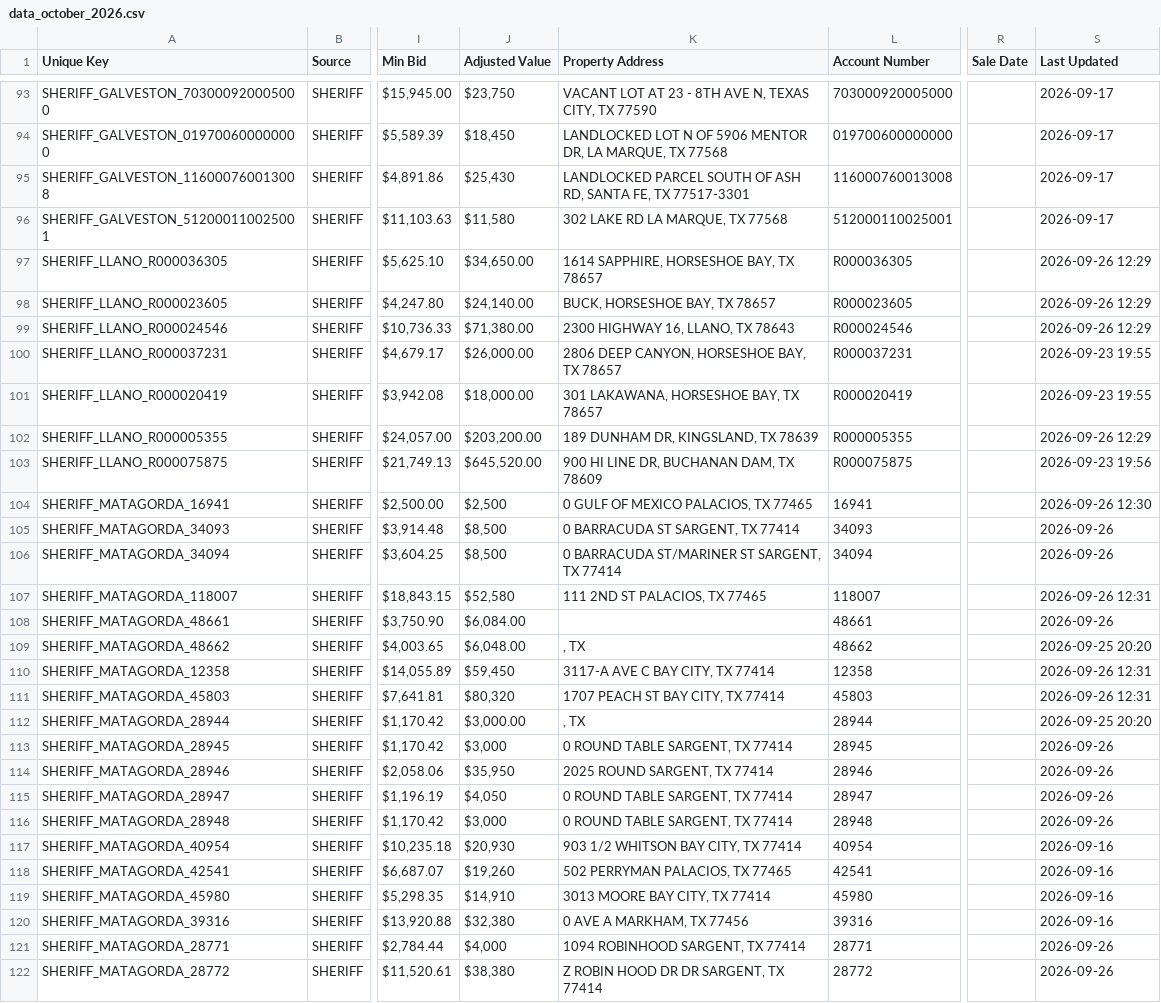
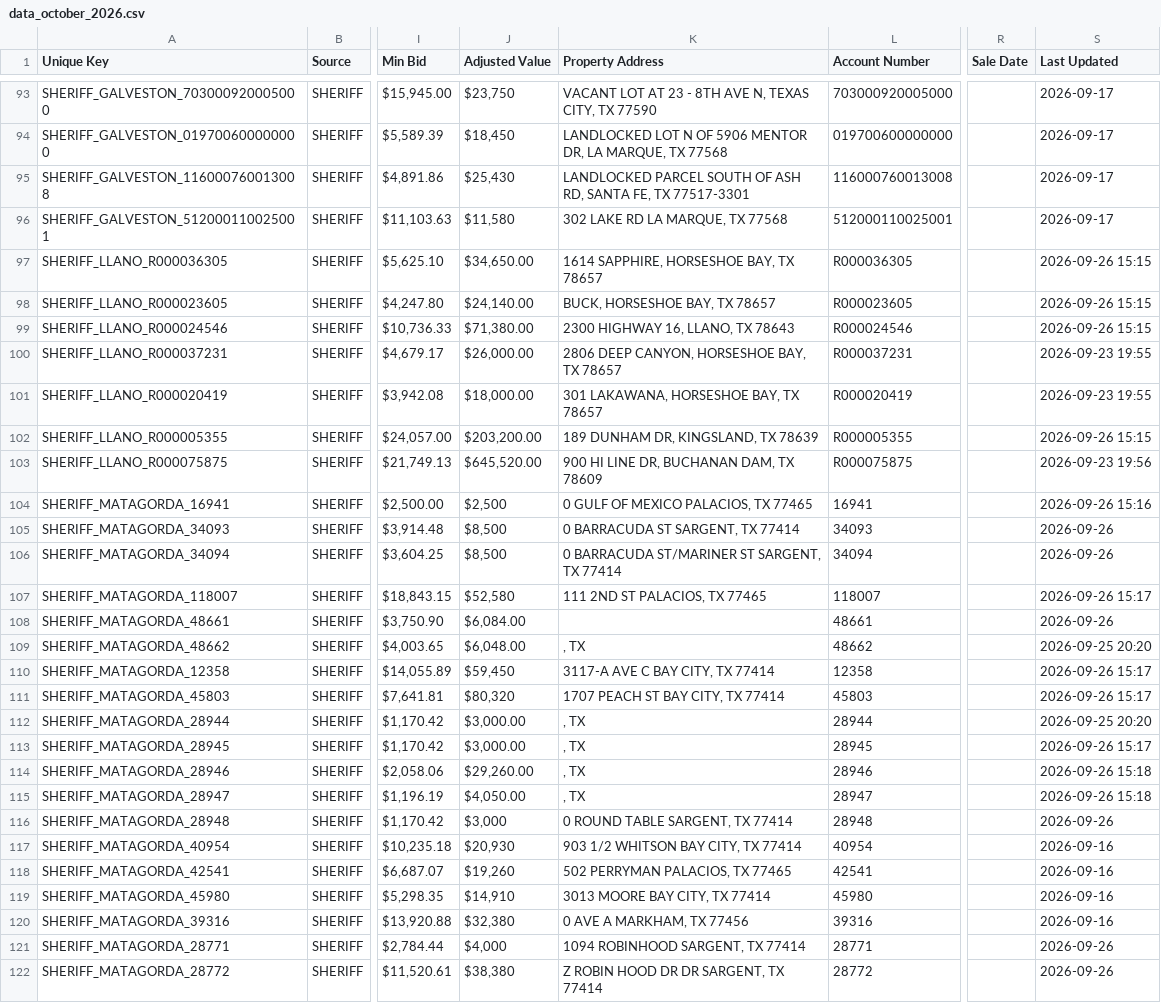
Before and after one commit to fahadkhan0318/auction-bot, a CSV file: data_october_2026.csv, drawn as a sheet; only a part is shown, gaps mark what is left out; the diff covers the shown part only; the diff names each change by its address in the sheet, - before the commit and + after, or states it on an @@ line.

```diff
--- a/data_october_2026.csv
+++ b/data_october_2026.csv
-S97:S99 (Last Updated): 2026-09-26 12:29
+S97:S99 (Last Updated): 2026-09-26 15:15
-S102 (Last Updated): 2026-09-26 12:29
+S102 (Last Updated): 2026-09-26 15:15
-S104 (Last Updated): 2026-09-26 12:30
+S104 (Last Updated): 2026-09-26 15:16
-S107 (Last Updated): 2026-09-26 12:31
+S107 (Last Updated): 2026-09-26 15:17
-S110:S111 (Last Updated): 2026-09-26 12:31
+S110:S111 (Last Updated): 2026-09-26 15:17
-J113 (Adjusted Value): $3,000
+J113 (Adjusted Value): $3,000.00
-K113 (Property Address): 0 ROUND TABLE SARGENT, TX 77414
+K113 (Property Address): , TX
-S113 (Last Updated): 2026-09-26
+S113 (Last Updated): 2026-09-26 15:17
-J114 (Adjusted Value): $35,950
+J114 (Adjusted Value): $29,260.00
-K114 (Property Address): 2025 ROUND SARGENT, TX 77414
+K114 (Property Address): , TX
-S114:S115 (Last Updated): 2026-09-26
+S114:S115 (Last Updated): 2026-09-26 15:18
-J115 (Adjusted Value): $4,050
+J115 (Adjusted Value): $4,050.00
-K115 (Property Address): 0 ROUND TABLE SARGENT, TX 77414
+K115 (Property Address): , TX
```
Also changed, not shown: 57 edited cells elsewhere in this file.
